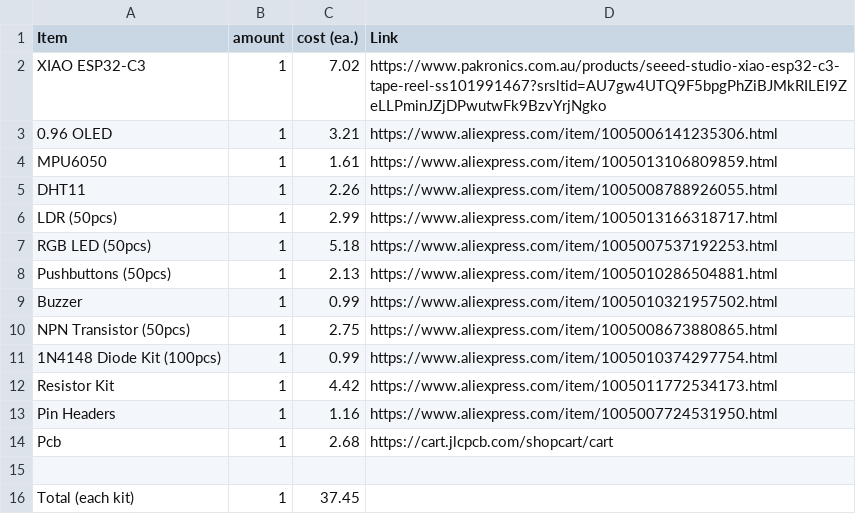
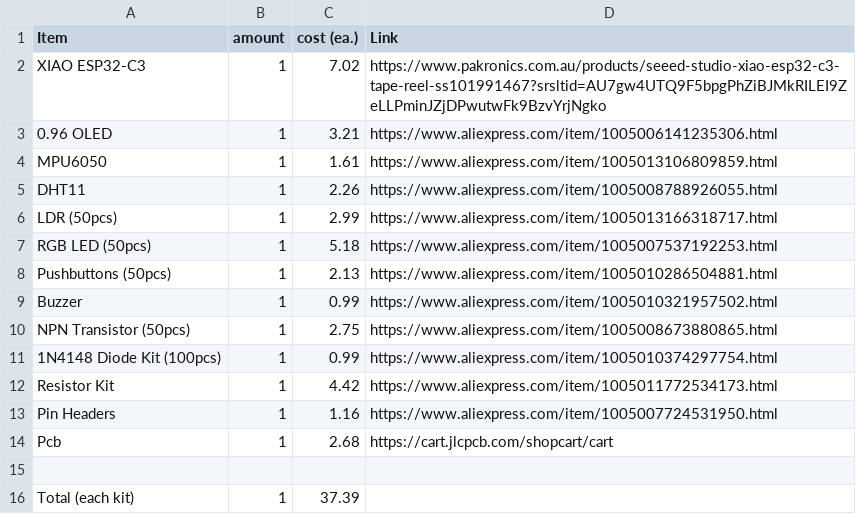
Before and after one commit to Dhaneshbala/Starbie-first-pcb-project-, a CSV file: StudyBuddy_Formatted_BOM.csv, drawn as a sheet.

Commit message:
Fix total cost and format in BOM CSV
Updated the total cost for each kit and corrected the formatting.

```diff
--- a/StudyBuddy_Formatted_BOM.csv
+++ b/StudyBuddy_Formatted_BOM.csv
@@ -15,2 +15,2 @@ Pcb,1,2.68,https://cart.jlcpcb.com/shopcart/cart
 ,,,
-Total (each kit),1,37.45,
+Total (each kit),1,37.39,
```
